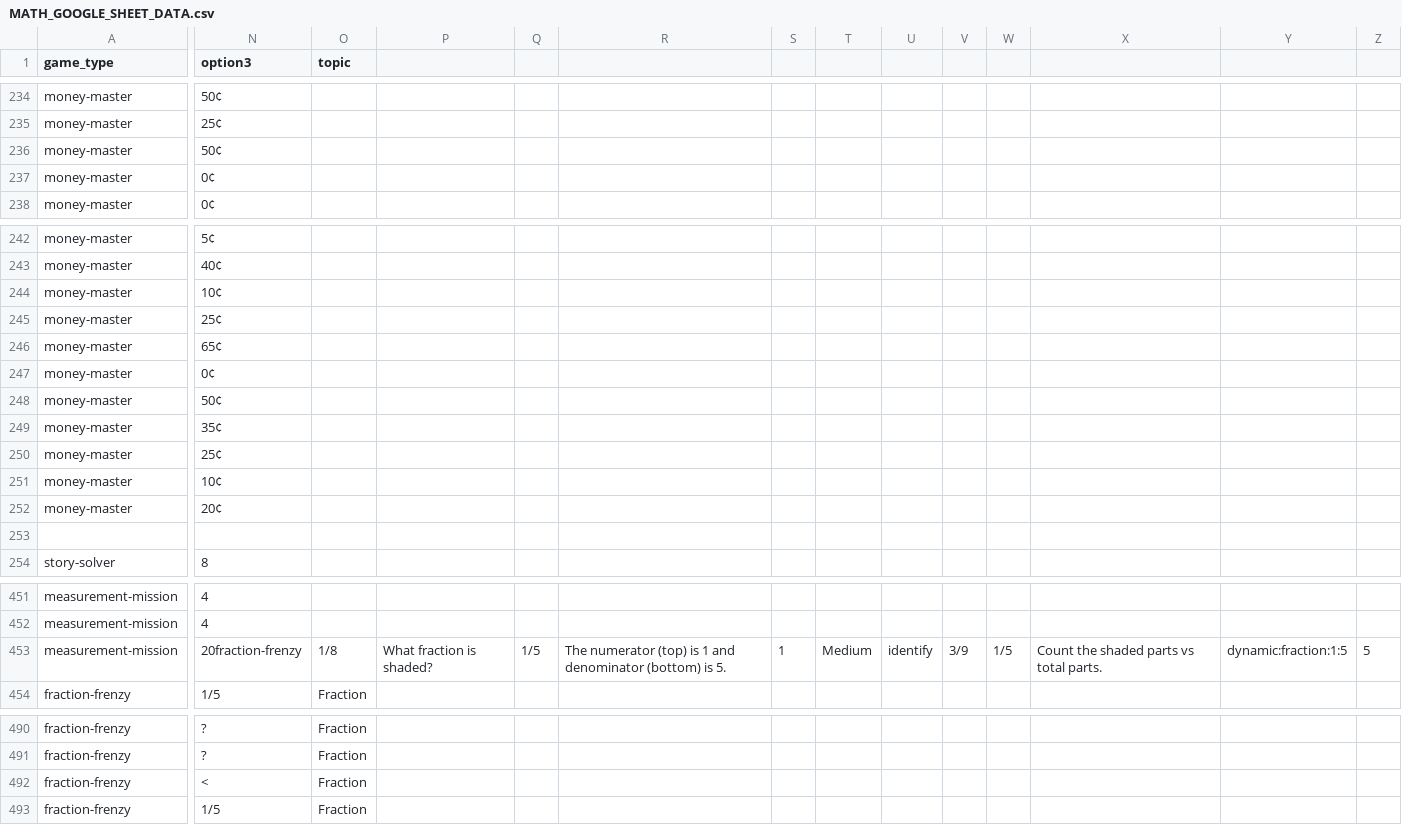
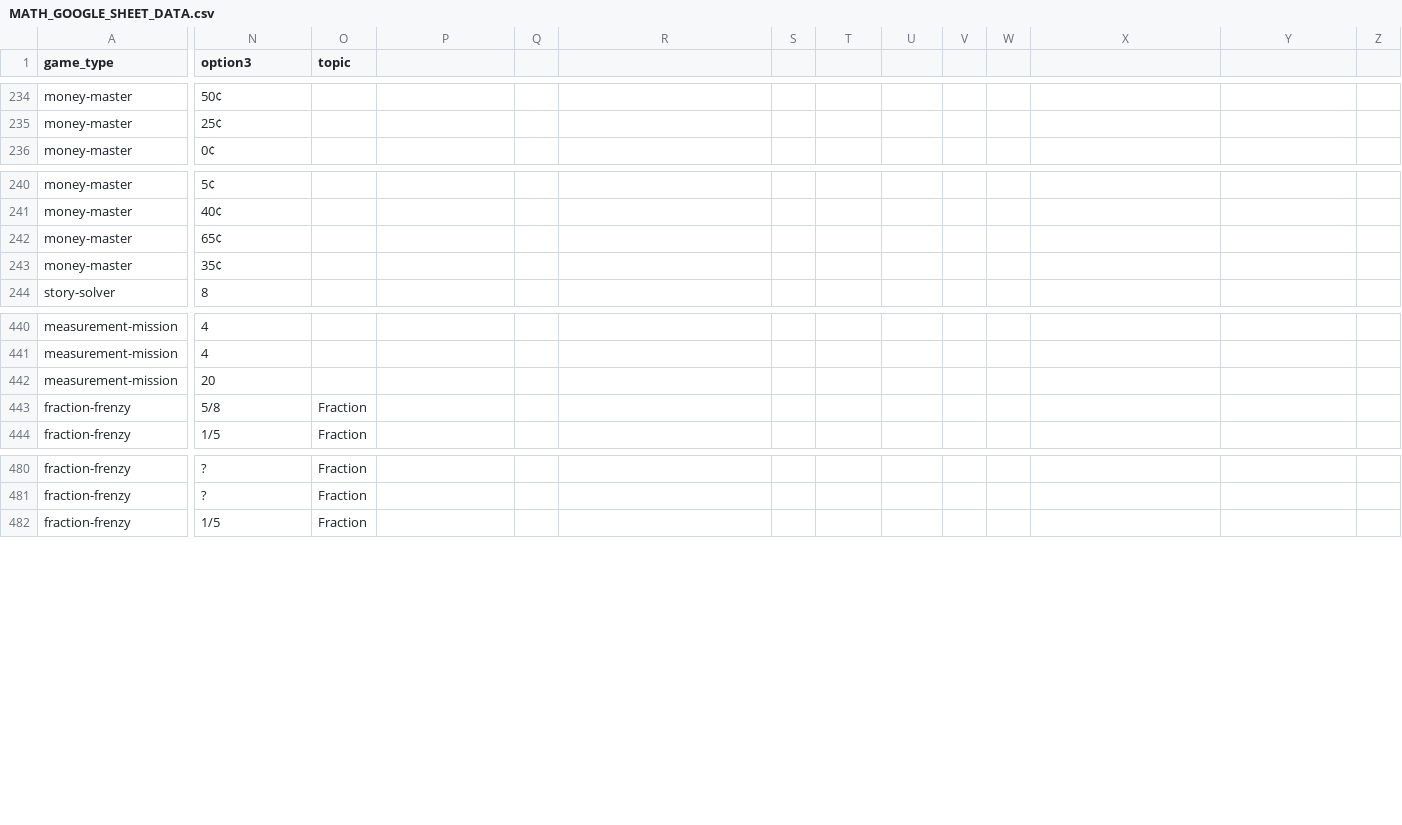
Before and after one commit to lakshman81-ai/Kani-Game-App, a CSV file: public/MATH_GOOGLE_SHEET_DATA.csv, drawn as a sheet; only a part is shown, gaps mark what is left out; removed rows and columns are numbered as before the commit, all else as after; rows hold the shown columns only; the diff covers the shown part only; the diff names each change by its address in the sheet, - before the commit and + after, or states it on an @@ line.

```diff
--- a/public/MATH_GOOGLE_SHEET_DATA.csv
+++ b/public/MATH_GOOGLE_SHEET_DATA.csv
-row 236: money-master | 50¢
-row 237: money-master | 0¢
-row 244: money-master | 10¢
-row 245: money-master | 25¢
-row 247: money-master | 0¢
-row 248: money-master | 50¢
-row 250: money-master | 25¢
-row 251: money-master | 10¢
-row 252: money-master | 20¢
-row 253: (empty)
-N442 (option3): 20fraction-frenzy
+N442 (option3): 20
-O442 (topic): 1/8
+O442 (topic): (empty)
-P442: What fraction is shaded?
+P442: (empty)
-Q442: 1/5
+Q442: (empty)
-R442: The numerator (top) is 1 and denominator (bottom) is 5.
+R442: (empty)
-S442: 1
+S442: (empty)
-T442: Medium
+T442: (empty)
-U442: identify
+U442: (empty)
-V442: 3/9
+V442: (empty)
-W442: 1/5
+W442: (empty)
-X442: Count the shaded parts vs total parts.
+X442: (empty)
-Y442: dynamic:fraction:1:5
+Y442: (empty)
-Z442: 5
+Z442: (empty)
+row 443: fraction-frenzy | 5/8 | Fraction
-row 492: fraction-frenzy | < | Fraction
```
Also changed, not shown: 1 removed row and 2 edited cells elsewhere in this file, 1 other file.
